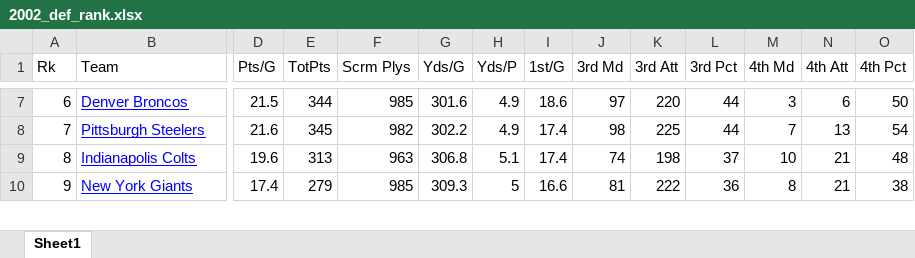
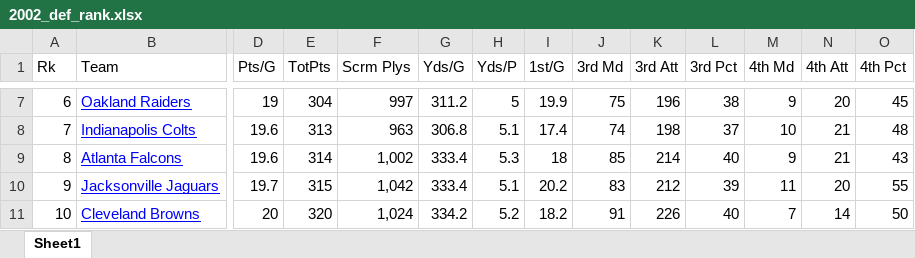
Before and after one commit to tomdawg86/Stat_222_NFL_Project, an Excel workbook: NFL_Data_Working/2002_def_rank.xlsx, sheet Sheet1, drawn as a sheet; only a part is shown, gaps mark what is left out; values as stored, in another font and other column widths than the file's, no borders; removed rows and columns are numbered as before the commit, all else as after; rows hold the shown columns only; the diff covers the shown part only; the diff names each change by its address in the sheet, - before the commit and + after, or states it on an @@ line.

```diff
--- a/NFL_Data_Working/2002_def_rank.xlsx (sheet Sheet1)
+++ b/NFL_Data_Working/2002_def_rank.xlsx (sheet Sheet1)
-B7 (Team): Denver Broncos
+B7 (Team): Oakland Raiders
-D7 (Pts/G): 21.5
+D7 (Pts/G): 19
-E7 (TotPts): 344
+E7 (TotPts): 304
-F7 (Scrm Plys): 985
+F7 (Scrm Plys): 997
-G7 (Yds/G): 301.6
+G7 (Yds/G): 311.2
-H7 (Yds/P): 4.9
+H7 (Yds/P): 5
-I7 (1st/G): 18.6
+I7 (1st/G): 19.9
-J7 (3rd Md): 97
+J7 (3rd Md): 75
-K7 (3rd Att): 220
+K7 (3rd Att): 196
-L7 (3rd Pct): 44
+L7 (3rd Pct): 38
-M7 (4th Md): 3
+M7 (4th Md): 9
-N7 (4th Att): 6
+N7 (4th Att): 20
-O7 (4th Pct): 50
+O7 (4th Pct): 45
-row 8: 7 | Pittsburgh Steelers | 21.6 | 345 | 982 | 302.2 | 4.9 | 17.4 | 98 | 225 | 44 | 7 | 13 | 54
-A8 (Rk): 8
+A8 (Rk): 7
+row 9: 8 | Atlanta Falcons | 19.6 | 314 | 1,002 | 333.4 | 5.3 | 18 | 85 | 214 | 40 | 9 | 21 | 43
-B10 (Team): New York Giants
+B10 (Team): Jacksonville Jaguars
-D10 (Pts/G): 17.4
+D10 (Pts/G): 19.7
-E10 (TotPts): 279
+E10 (TotPts): 315
-F10 (Scrm Plys): 985
+F10 (Scrm Plys): 1,042
-G10 (Yds/G): 309.3
+G10 (Yds/G): 333.4
-H10 (Yds/P): 5
+H10 (Yds/P): 5.1
-I10 (1st/G): 16.6
+I10 (1st/G): 20.2
-J10 (3rd Md): 81
+J10 (3rd Md): 83
-K10 (3rd Att): 222
+K10 (3rd Att): 212
-L10 (3rd Pct): 36
+L10 (3rd Pct): 39
-M10 (4th Md): 8
+M10 (4th Md): 11
-N10 (4th Att): 21
+N10 (4th Att): 20
-O10 (4th Pct): 38
+O10 (4th Pct): 55
+row 11: 10 | Cleveland Browns | 20 | 320 | 1,024 | 334.2 | 5.2 | 18.2 | 91 | 226 | 40 | 7 | 14 | 50
```
Also changed, not shown: 5 added rows, 6 removed rows and 237 edited cells elsewhere in this sheet, NFL_Data_Working/2002_off_rank.xlsx, 2 other files.
